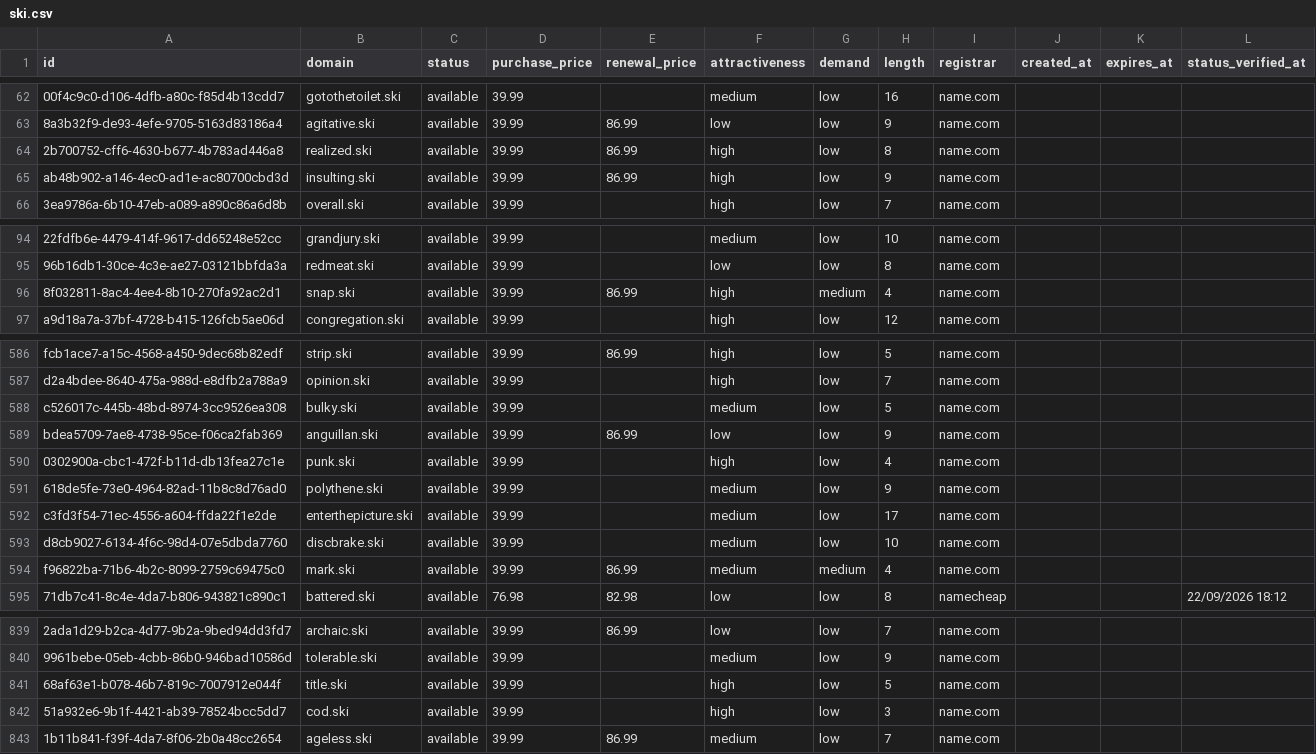
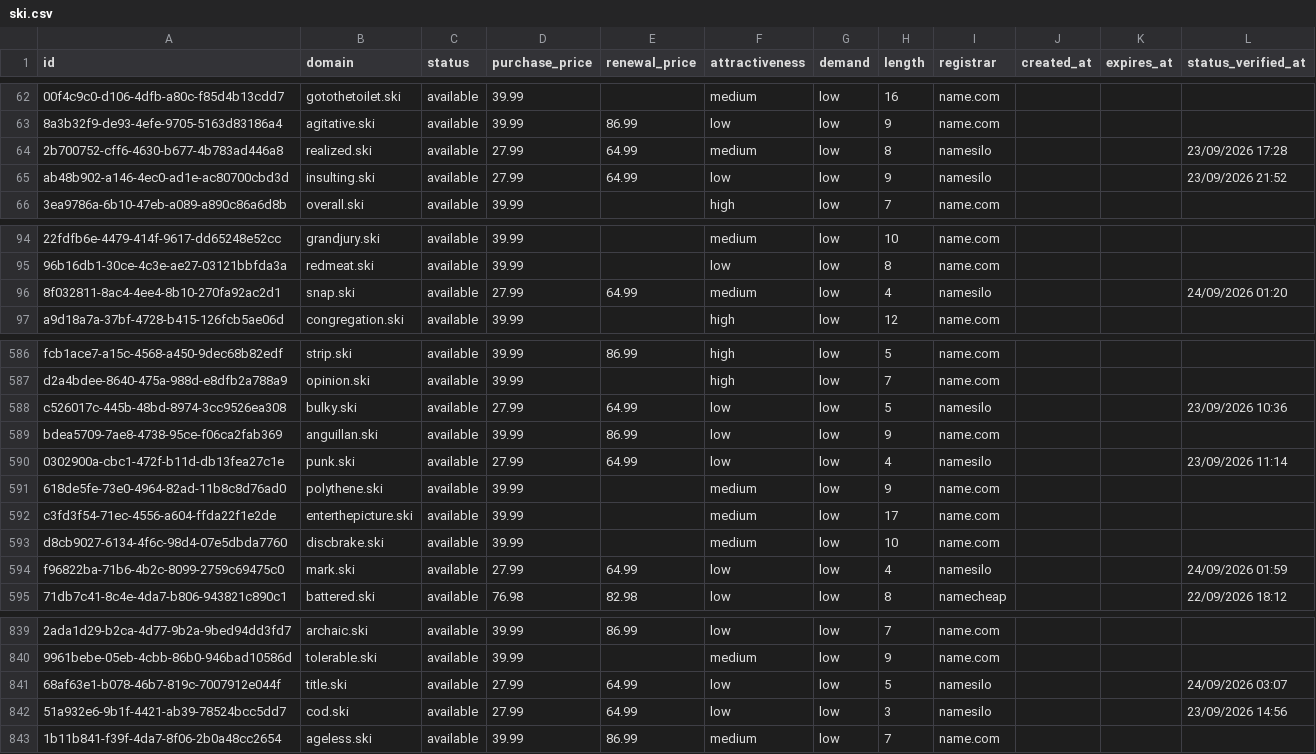
Before and after one commit to UniqueDomains/ski-oneword-domains, a CSV file: ski.csv, drawn as a sheet; only a part is shown, gaps mark what is left out; the diff covers the shown part only; the diff names each change by its address in the sheet, - before the commit and + after, or states it on an @@ line.

Commit message:
Domains update

```diff
--- a/ski.csv
+++ b/ski.csv
-D64:D65 (purchase_price): 39.99
+D64:D65 (purchase_price): 27.99
-E64:E65 (renewal_price): 86.99
+E64:E65 (renewal_price): 64.99
-F64 (attractiveness): high
+F64 (attractiveness): medium
-I64:I65 (registrar): name.com
+I64:I65 (registrar): namesilo
-L64 (status_verified_at): (empty)
+L64 (status_verified_at): 23/09/2026 17:28
-F65 (attractiveness): high
+F65 (attractiveness): low
-L65 (status_verified_at): (empty)
+L65 (status_verified_at): 23/09/2026 21:52
-D96 (purchase_price): 39.99
+D96 (purchase_price): 27.99
-E96 (renewal_price): 86.99
+E96 (renewal_price): 64.99
-F96 (attractiveness): high
+F96 (attractiveness): medium
-G96 (demand): medium
+G96 (demand): low
-I96 (registrar): name.com
+I96 (registrar): namesilo
-L96 (status_verified_at): (empty)
+L96 (status_verified_at): 24/09/2026 01:20
-D588 (purchase_price): 39.99
+D588 (purchase_price): 27.99
-E588 (renewal_price): (empty)
+E588 (renewal_price): 64.99
-F588 (attractiveness): medium
+F588 (attractiveness): low
-I588 (registrar): name.com
+I588 (registrar): namesilo
-L588 (status_verified_at): (empty)
+L588 (status_verified_at): 23/09/2026 10:36
-D590 (purchase_price): 39.99
+D590 (purchase_price): 27.99
-E590 (renewal_price): (empty)
+E590 (renewal_price): 64.99
-F590 (attractiveness): high
+F590 (attractiveness): low
-I590 (registrar): name.com
+I590 (registrar): namesilo
-L590 (status_verified_at): (empty)
+L590 (status_verified_at): 23/09/2026 11:14
-D594 (purchase_price): 39.99
+D594 (purchase_price): 27.99
-E594 (renewal_price): 86.99
+E594 (renewal_price): 64.99
-F594 (attractiveness): medium
+F594 (attractiveness): low
-G594 (demand): medium
+G594 (demand): low
-I594 (registrar): name.com
+I594 (registrar): namesilo
-L594 (status_verified_at): (empty)
+L594 (status_verified_at): 24/09/2026 01:59
-D841:D842 (purchase_price): 39.99
+D841:D842 (purchase_price): 27.99
-E841:E842 (renewal_price): (empty)
+E841:E842 (renewal_price): 64.99
-F841:F842 (attractiveness): high
+F841:F842 (attractiveness): low
-I841:I842 (registrar): name.com
+I841:I842 (registrar): namesilo
-L841 (status_verified_at): (empty)
+L841 (status_verified_at): 24/09/2026 03:07
-L842 (status_verified_at): (empty)
+L842 (status_verified_at): 23/09/2026 14:56
```
Also changed, not shown: 134 edited cells elsewhere in this file, 4 other files.
